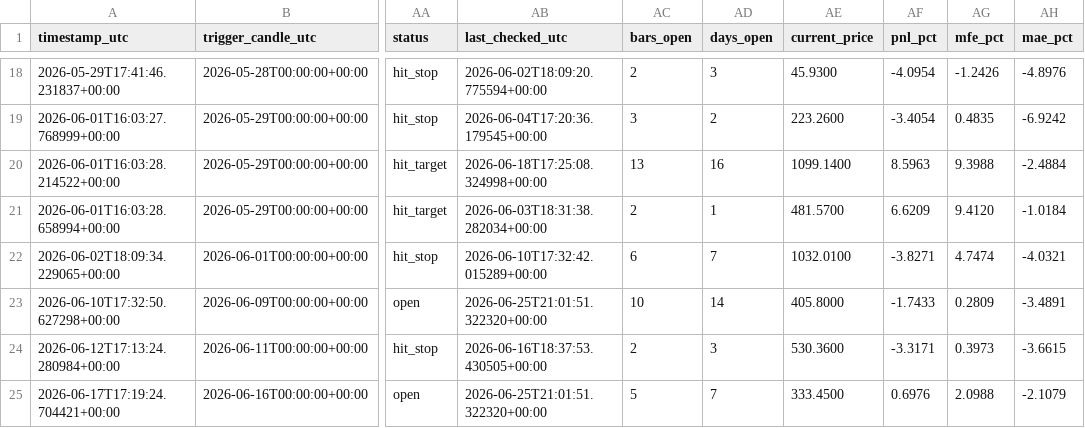
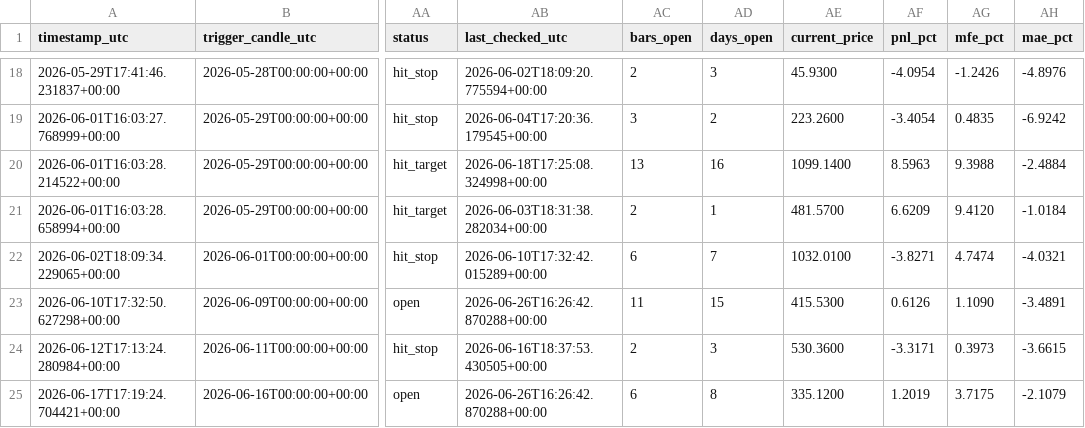
Before and after one commit to ronaldfj/nyse_price_alerts, a CSV file: alerts_history.csv, drawn as a sheet; only a part is shown, gaps mark what is left out; the diff covers the shown part only; the diff names each change by its address in the sheet, - before the commit and + after, or states it on an @@ line.

```diff
--- a/alerts_history.csv
+++ b/alerts_history.csv
-AB23 (last_checked_utc): 2026-06-25T21:01:51.322320+00:00
+AB23 (last_checked_utc): 2026-06-26T16:26:42.870288+00:00
-AC23 (bars_open): 10
+AC23 (bars_open): 11
-AD23 (days_open): 14
+AD23 (days_open): 15
-AE23 (current_price): 405.8000
+AE23 (current_price): 415.5300
-AF23 (pnl_pct): -1.7433
+AF23 (pnl_pct): 0.6126
-AG23 (mfe_pct): 0.2809
+AG23 (mfe_pct): 1.1090
-AB25 (last_checked_utc): 2026-06-25T21:01:51.322320+00:00
+AB25 (last_checked_utc): 2026-06-26T16:26:42.870288+00:00
-AC25 (bars_open): 5
+AC25 (bars_open): 6
-AD25 (days_open): 7
+AD25 (days_open): 8
-AE25 (current_price): 333.4500
+AE25 (current_price): 335.1200
-AF25 (pnl_pct): 0.6976
+AF25 (pnl_pct): 1.2019
-AG25 (mfe_pct): 2.0988
+AG25 (mfe_pct): 3.7175
```
Also changed, not shown: 1 added row and 12 edited cells elsewhere in this file, 1 other file.
